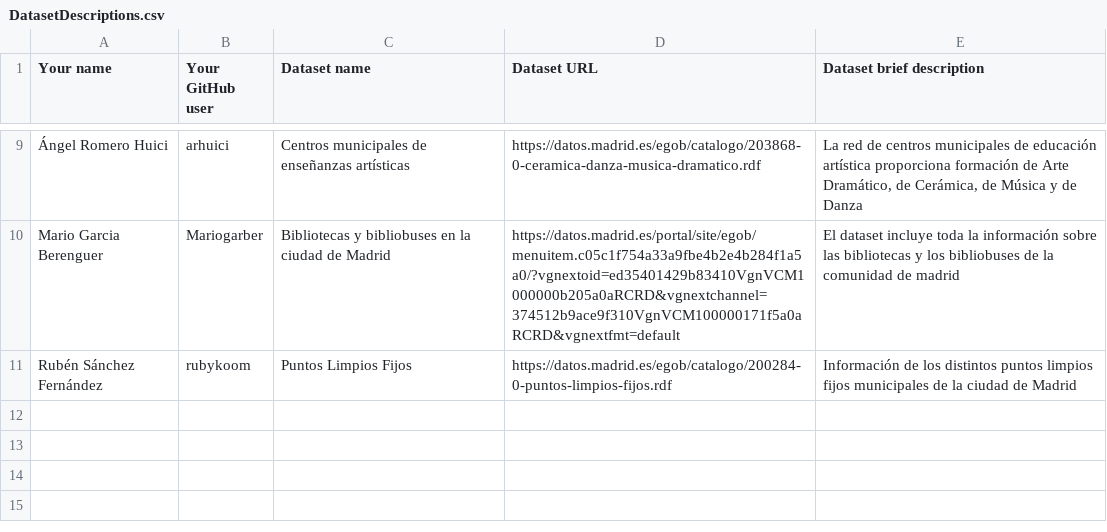
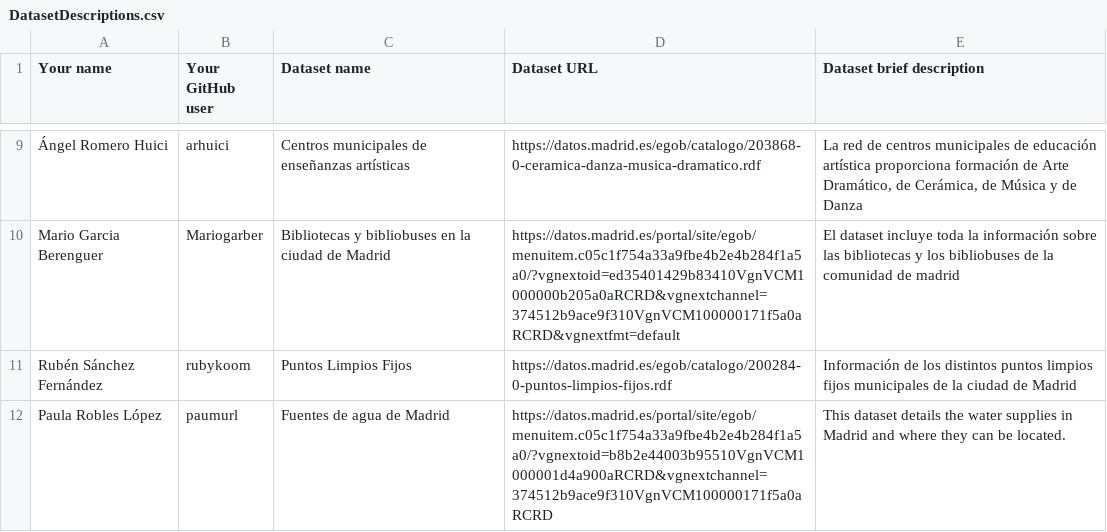
Before and after one commit to FacultadInformatica-LinkedData/Curso2022-2023-DataScience, a CSV file: Assignment1/DatasetDescriptions.csv, drawn as a sheet; only a part is shown, gaps mark what is left out.

Commit message:
Update DatasetDescriptions.csv

```diff
--- a/Assignment1/DatasetDescriptions.csv
+++ b/Assignment1/DatasetDescriptions.csv
@@ -11 +11,2 @@ Mario Garcia Berenguer;Mariogarber;Bibliotecas y bibliobuses en la ciudad de Mad
 Rubén Sánchez Fernández; rubykoom; Puntos Limpios Fijos; https://datos.madrid.es/egob/catalogo/200284-0-puntos-limpios-fijos.rdf; Información de los distintos puntos limpios fijos municipales de la ciudad de Madrid
+Paula Robles López; paumurl; Fuentes de agua de Madrid; https://datos.madrid.es/portal/site/egob/menuitem.c05c1f754a33a9fbe4b2e4b284f1a5a0/?vgnextoid=b8b2e44003b95510VgnVCM1000001d4a900aRCRD&vgnextchannel=374512b9ace9f310VgnVCM100000171f5a0aRCRD; This dataset details the water supplies in Madrid and where they can be located.
```
